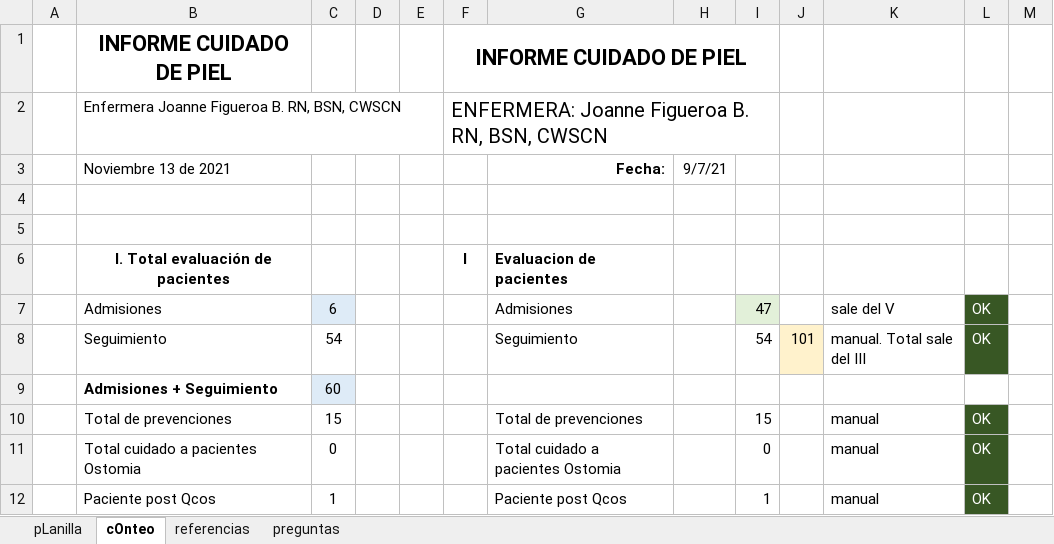
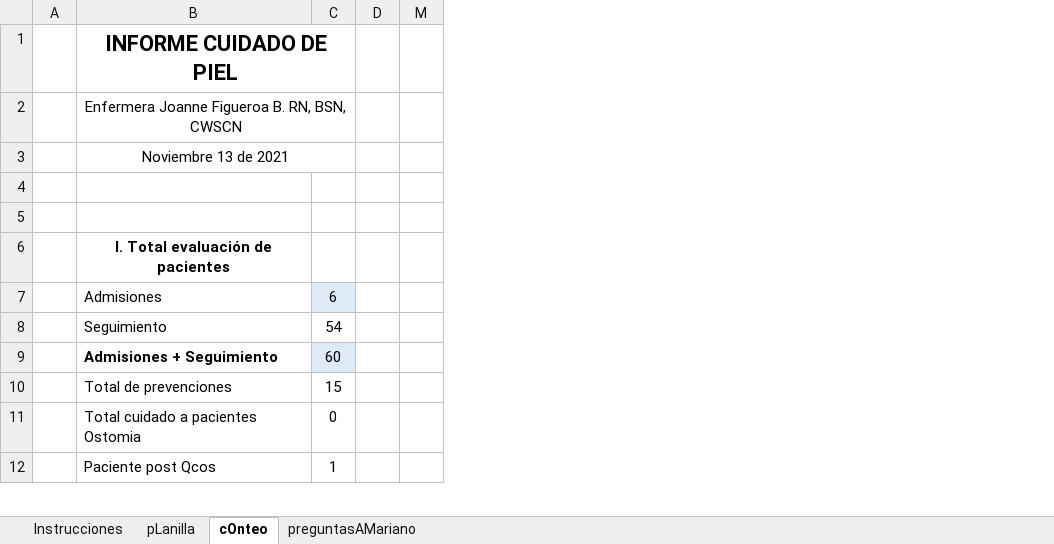
Before and after one commit to javimac-dev/Mariano, an Excel workbook: JoanneFigueroa/joanne figueroa.xlsm, sheet cOnteo, drawn as a sheet; only a part is shown; values as stored, in another font and other column widths than the file's, no borders; the diff names each change by its address in the sheet, - before the commit and + after, or states it on an @@ line.

```diff
--- a/JoanneFigueroa/joanne figueroa.xlsm (sheet cOnteo)
+++ b/JoanneFigueroa/joanne figueroa.xlsm (sheet cOnteo)
-sheet tab: preguntas
+sheet tab: preguntasAMariano
@@ sheet tab hidden: referencias @@
+sheet tab: Instrucciones
@@ column E hidden, empty @@
@@ column F hidden, rows 1-6: INFORME CUIDADO DE PIEL | ENFERMERA: Joanne Figueroa B. RN, BSN, CWSCN |  |  |  | I @@
@@ column G hidden, rows 3-12: Fecha: |  |  | Evaluacion de pacientes | Admisiones | Seguimiento |  | Total de prevenciones | Total cuidado a pacientes Ostomia | Paciente post Qcos @@
@@ column H hidden, row 3: 9/7/21 @@
@@ column I hidden, rows 7-12: 47 | 54 |  | 15 | 0 | 1 @@
@@ column J hidden, row 8: 101 @@
@@ column K hidden, rows 7-12: sale del V | manual. Total sale del III |  | manual | manual | manual @@
@@ column L hidden, rows 7-12: OK | OK |  | OK | OK | OK @@
+B1:C1 merged
-B2:B3 alignment: left
+B2:B3 alignment: center
+B2:C2 merged
+B3:C3 merged
```
Also changed, not shown: sheet pLanilla, sheet preguntasAMariano, 1 other file.
